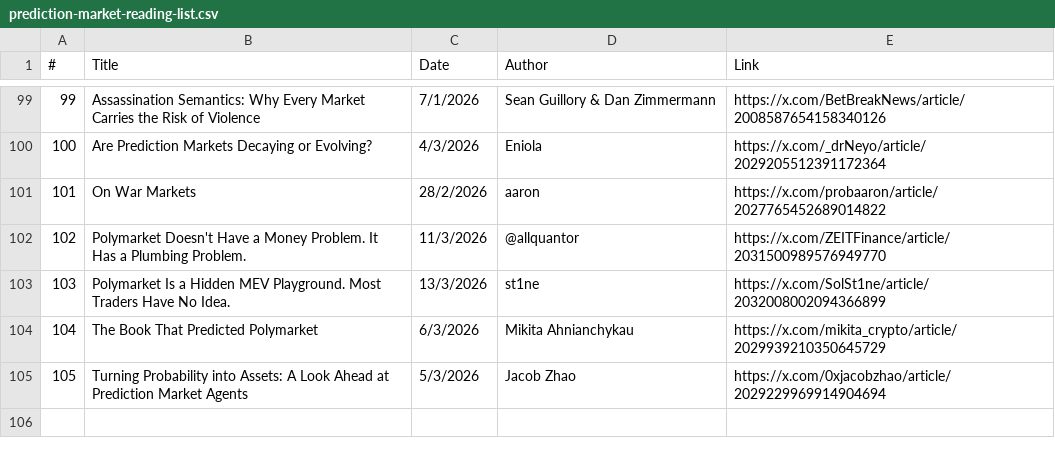
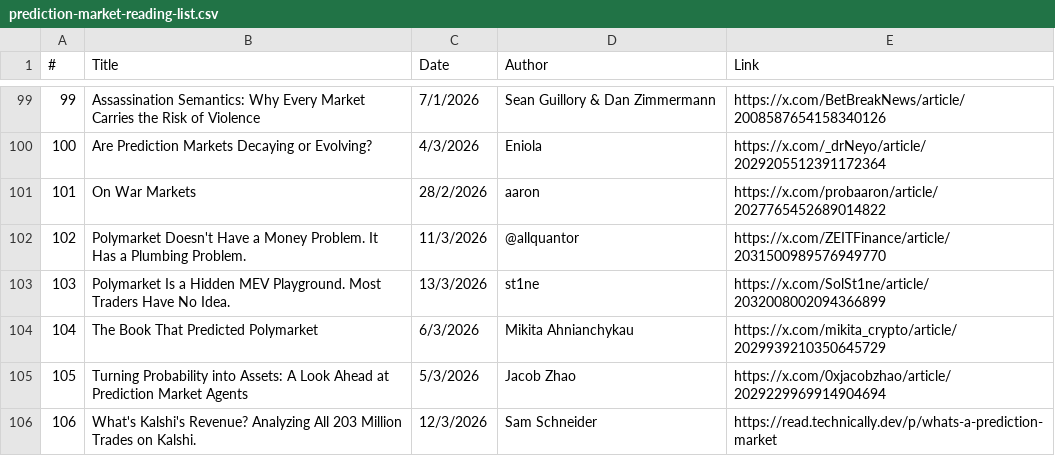
Before and after one commit to michaellwy/onprediction, a CSV file: prediction-market-reading-list.csv, drawn as a sheet; only a part is shown, gaps mark what is left out; the diff names each change by its address in the sheet, - before the commit and + after, or states it on an @@ line.

```diff
--- a/prediction-market-reading-list.csv
+++ b/prediction-market-reading-list.csv
+row 106: 106 | What's Kalshi's Revenue? Analyzing All 203 Million Trades on Kalshi. | 12/3/2026 | Sam Schneider | https://read.technically.dev/p/whats-a-prediction-market
```
Also changed, not shown: 1 other file.
